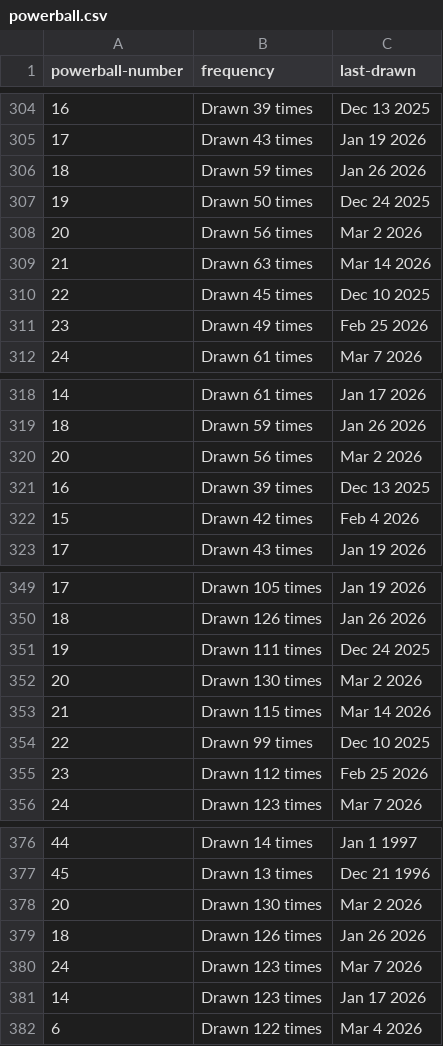
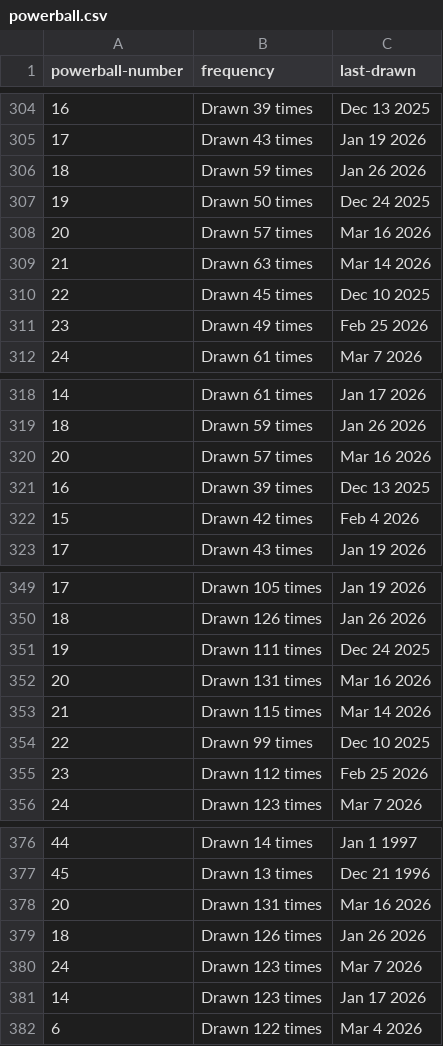
Before and after one commit to kv-hearst/powerball, a CSV file: data/powerball.csv, drawn as a sheet; only a part is shown, gaps mark what is left out.

```diff
--- a/data/powerball.csv
+++ b/data/powerball.csv
@@ -307,3 +307,3 @@ powerball-number,frequency,last-drawn
 19,Drawn 50 times,Dec 24 2025
-20,Drawn 56 times,Mar 2 2026
+20,Drawn 57 times,Mar 16 2026
 21,Drawn 63 times,Mar 14 2026
@@ -319,3 +319,3 @@ powerball-number,frequency,last-drawn
 18,Drawn 59 times,Jan 26 2026
-20,Drawn 56 times,Mar 2 2026
+20,Drawn 57 times,Mar 16 2026
 16,Drawn 39 times,Dec 13 2025
@@ -351,3 +351,3 @@ powerball-number,frequency,last-drawn
 19,Drawn 111 times,Dec 24 2025
-20,Drawn 130 times,Mar 2 2026
+20,Drawn 131 times,Mar 16 2026
 21,Drawn 115 times,Mar 14 2026
@@ -377,3 +377,3 @@ powerball-number,frequency,last-drawn
 45,Drawn 13 times,Dec 21 1996
-20,Drawn 130 times,Mar 2 2026
+20,Drawn 131 times,Mar 16 2026
 18,Drawn 126 times,Jan 26 2026
```
Also changed, not shown: data/main_ball.csv, data/main_ball_active.csv, 4 other files.
